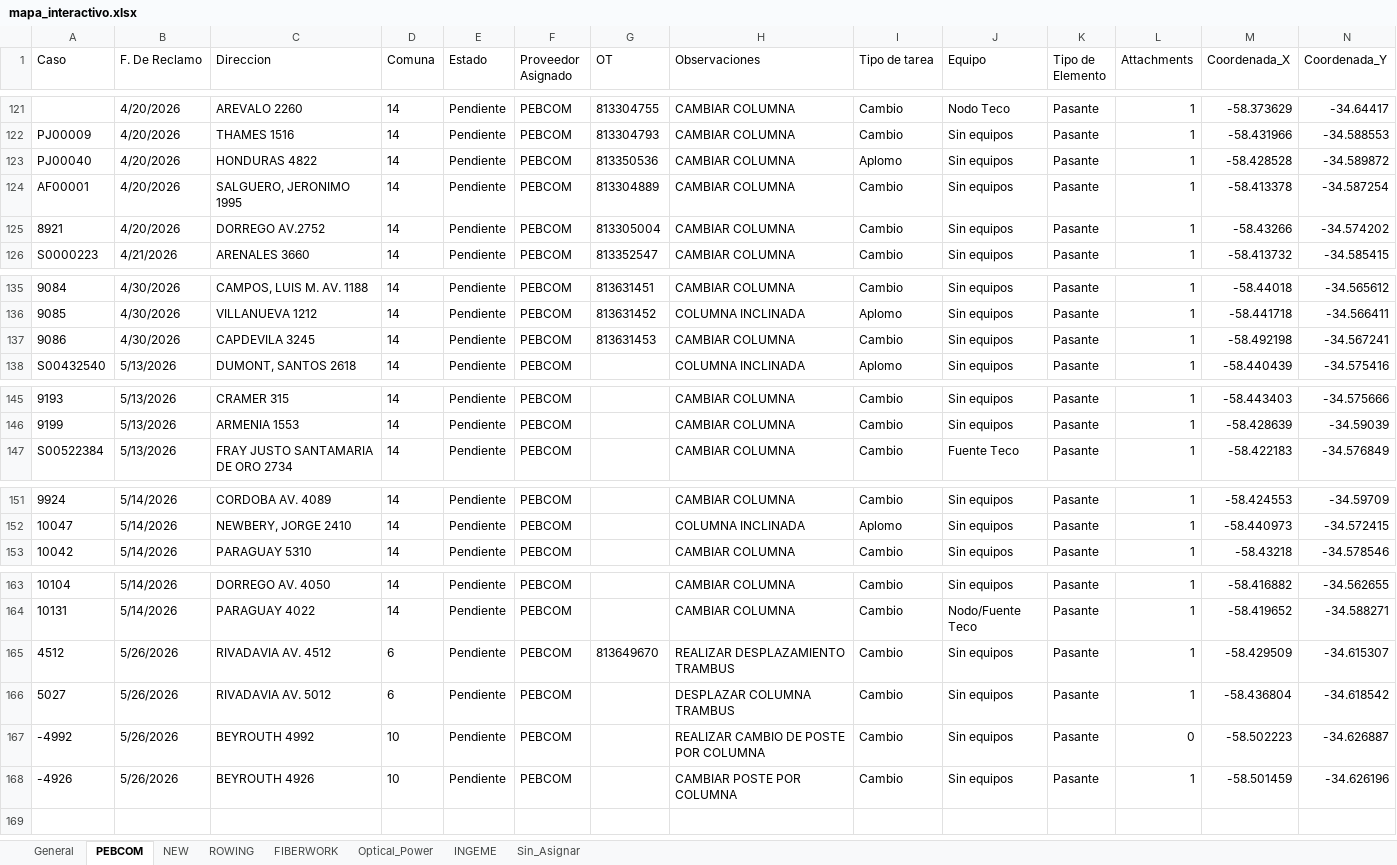
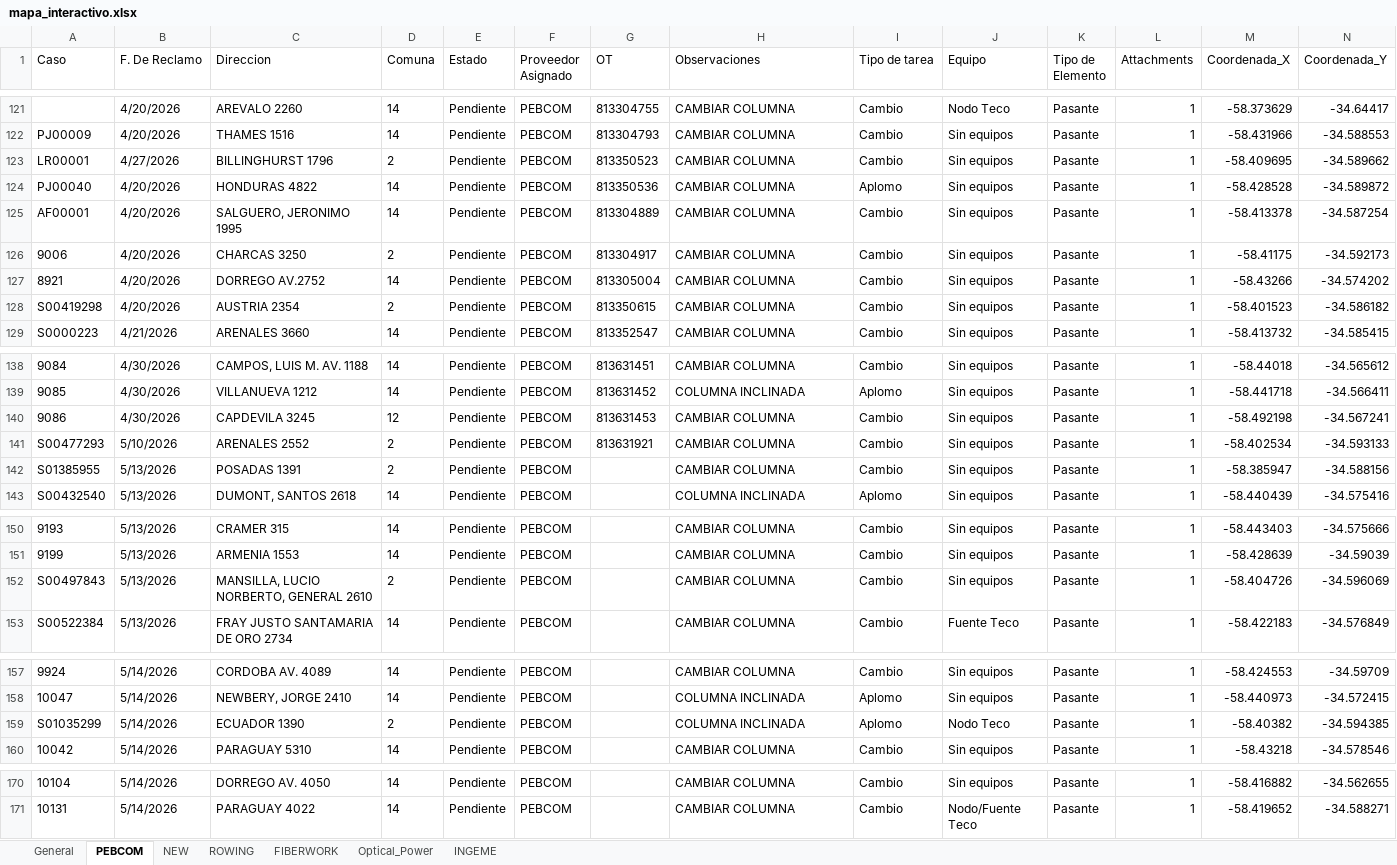
Before and after one commit to gestiondereclamosteco/pendientes_mantenimiento, an Excel workbook: mapa_interactivo.xlsx, sheet PEBCOM, drawn as a sheet; only a part is shown, gaps mark what is left out; values as stored, in another font and other column widths than the file's, no borders; removed rows and columns are numbered as before the commit, all else as after; rows hold the shown columns only; the diff names each change by its address in the sheet, - before the commit and + after, or states it on an @@ line.

```diff
--- a/mapa_interactivo.xlsx (sheet PEBCOM)
+++ b/mapa_interactivo.xlsx (sheet PEBCOM)
-sheet tab: Sin_Asignar
+row 123: LR00001 | 4/27/2026 | BILLINGHURST 1796 | 2 | Pendiente | PEBCOM | 813350523 | CAMBIAR COLUMNA | Cambio | Sin equipos | Pasante | 1 | -58.409695 | -34.589662
+row 126: 9006 | 4/20/2026 | CHARCAS 3250 | 2 | Pendiente | PEBCOM | 813304917 | CAMBIAR COLUMNA | Cambio | Sin equipos | Pasante | 1 | -58.41175 | -34.592173
+row 128: S00419298 | 4/20/2026 | AUSTRIA 2354 | 2 | Pendiente | PEBCOM | 813350615 | CAMBIAR COLUMNA | Cambio | Sin equipos | Pasante | 1 | -58.401523 | -34.586182
-D140 (Comuna): 14
+D140 (Comuna): 12
+row 141: S00477293 | 5/10/2026 | ARENALES 2552 | 2 | Pendiente | PEBCOM | 813631921 | CAMBIAR COLUMNA | Cambio | Sin equipos | Pasante | 1 | -58.402534 | -34.593133
+row 142: S01385955 | 5/13/2026 | POSADAS 1391 | 2 | Pendiente | PEBCOM |  | CAMBIAR COLUMNA | Cambio | Sin equipos | Pasante | 1 | -58.385947 | -34.588156
+row 152: S00497843 | 5/13/2026 | MANSILLA, LUCIO NORBERTO, GENERAL 2610 | 2 | Pendiente | PEBCOM |  | CAMBIAR COLUMNA | Cambio | Sin equipos | Pasante | 1 | -58.404726 | -34.596069
+row 159: S01035299 | 5/14/2026 | ECUADOR 1390 | 2 | Pendiente | PEBCOM |  | COLUMNA INCLINADA | Aplomo | Nodo Teco | Pasante | 1 | -58.40382 | -34.594385
-row 165: 4512 | 5/26/2026 | RIVADAVIA AV. 4512 | 6 | Pendiente | PEBCOM | 813649670 | REALIZAR DESPLAZAMIENTO TRAMBUS | Cambio | Sin equipos | Pasante | 1 | -58.429509 | -34.615307
-row 166: 5027 | 5/26/2026 | RIVADAVIA AV. 5012 | 6 | Pendiente | PEBCOM |  | DESPLAZAR COLUMNA TRAMBUS | Cambio | Sin equipos | Pasante | 1 | -58.436804 | -34.618542
-row 167: -4992 | 5/26/2026 | BEYROUTH 4992 | 10 | Pendiente | PEBCOM |  | REALIZAR CAMBIO DE POSTE POR COLUMNA | Cambio | Sin equipos | Pasante | 0 | -58.502223 | -34.626887
-row 168: -4926 | 5/26/2026 | BEYROUTH 4926 | 10 | Pendiente | PEBCOM |  | CAMBIAR POSTE POR COLUMNA | Cambio | Sin equipos | Pasante | 1 | -58.501459 | -34.626196
```
Also changed, not shown: sheet Optical_Power, sheet INGEME, sheet NEW, sheet General, sheet FIBERWORK, 1 other file.
